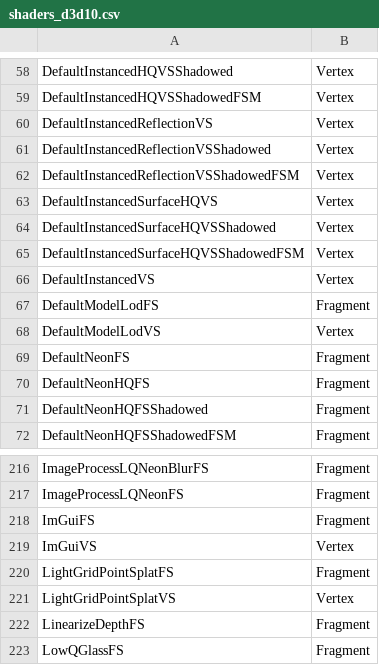
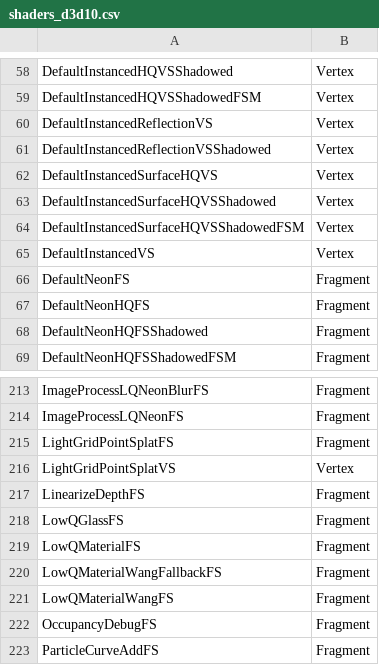
Before and after one commit to Kan18/Roblox-Client-Tracker, a CSV file: shaders/shaders_d3d10.csv, drawn as a sheet; only a part is shown, gaps mark what is left out; the shorter side is filled out with more unchanged rows; the diff names each change by its address in the sheet, - before the commit and + after, or states it on an @@ line.

```diff
--- a/shaders/shaders_d3d10.csv
+++ b/shaders/shaders_d3d10.csv
-row 62: DefaultInstancedReflectionVSShadowedFSM | Vertex
-row 67: DefaultModelLodFS | Fragment
-row 68: DefaultModelLodVS | Vertex
-row 218: ImGuiFS | Fragment
-row 219: ImGuiVS | Vertex
```
Also changed, not shown: QtResources/Translation/StudioStringsUntranslated.csv, RobloxShaderData.csv, 25 other files.
